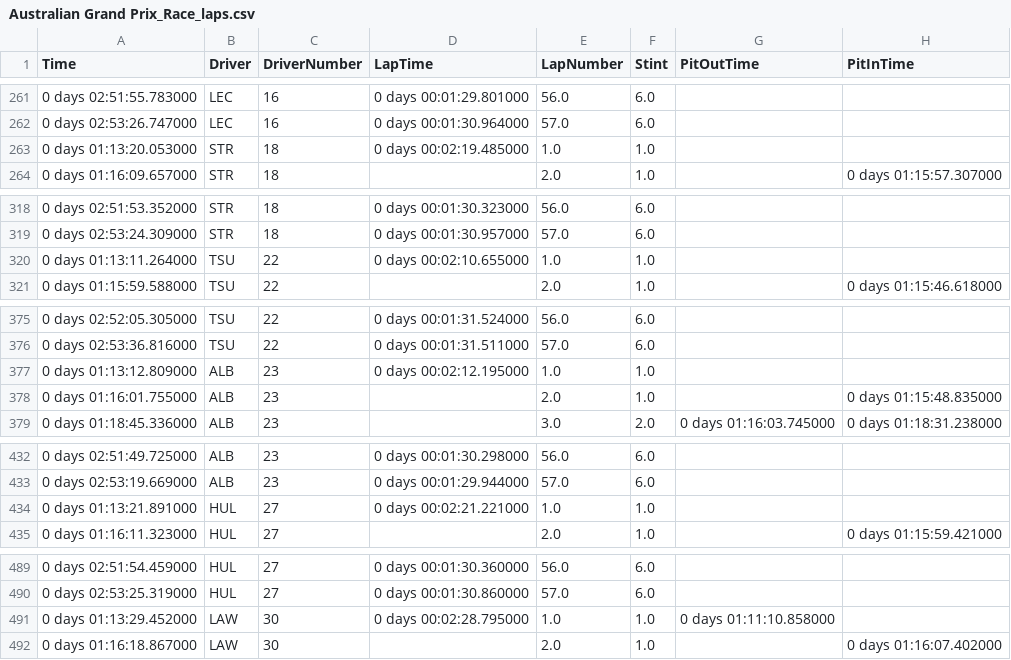
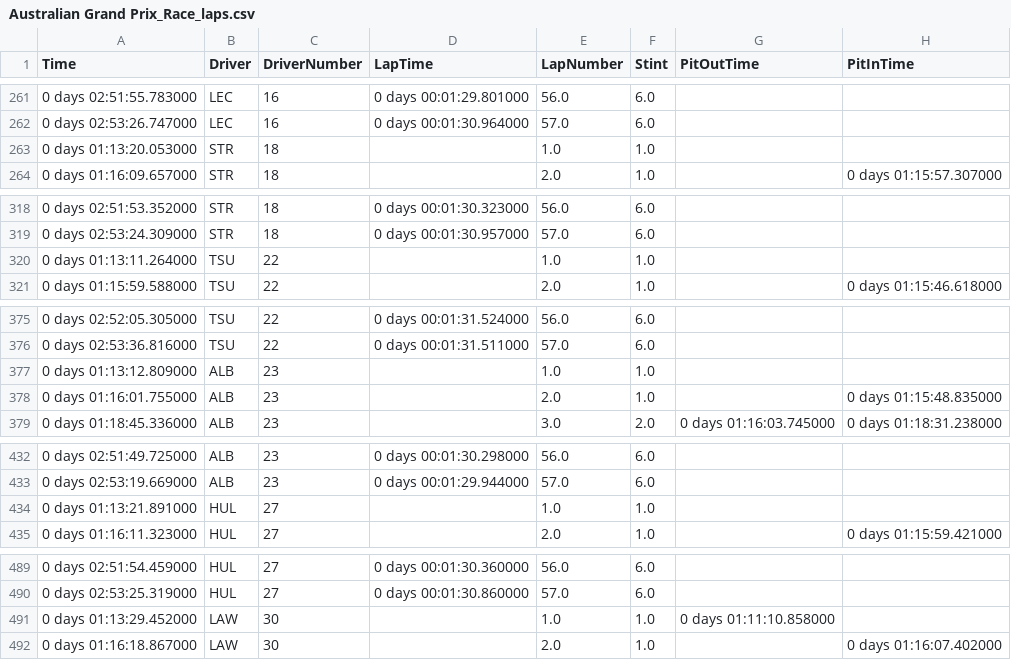
Before and after one commit to SwayamVernekar/TheGridLive, a CSV file: f1data/outputs_2025/laps/Australian Grand Prix_Race_laps.csv, drawn as a sheet; only a part is shown, gaps mark what is left out; the diff covers the shown part only; the diff names each change by its address in the sheet, - before the commit and + after, or states it on an @@ line.

```diff
--- a/f1data/outputs_2025/laps/Australian Grand Prix_Race_laps.csv
+++ b/f1data/outputs_2025/laps/Australian Grand Prix_Race_laps.csv
-D263 (LapTime): 0 days 00:02:19.485000
+D263 (LapTime): (empty)
-D320 (LapTime): 0 days 00:02:10.655000
+D320 (LapTime): (empty)
-D377 (LapTime): 0 days 00:02:12.195000
+D377 (LapTime): (empty)
-D434 (LapTime): 0 days 00:02:21.221000
+D434 (LapTime): (empty)
-D491 (LapTime): 0 days 00:02:28.795000
+D491 (LapTime): (empty)
```
Also changed, not shown: 12 edited cells elsewhere in this file, f1data/outputs_2025/drivers.csv, f1data/outputs_2025/laps/Bahrain Grand Prix_Race_laps.csv, 14 other files.
